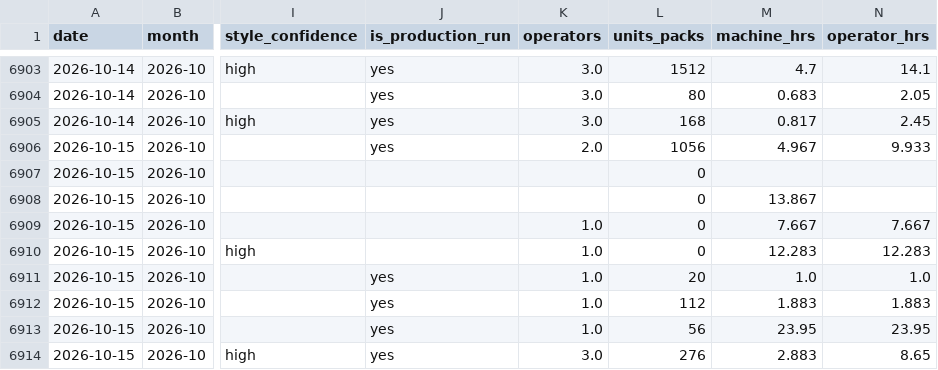
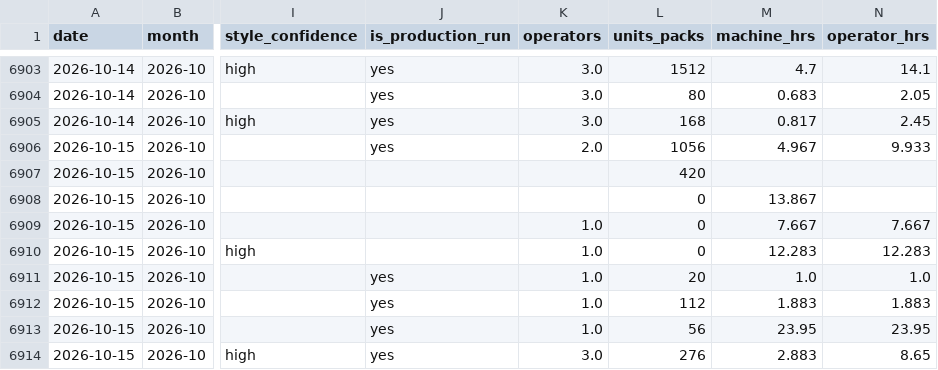
Before and after one commit to jstnadler/teeccino-reports, a CSV file: cost-production-runs-alltime.csv, drawn as a sheet; only a part is shown, gaps mark what is left out; the diff names each change by its address in the sheet, - before the commit and + after, or states it on an @@ line.

Commit message:
Throughput export refresh -- coverage through 2026-10-19 (6930 runs)

```diff
--- a/cost-production-runs-alltime.csv
+++ b/cost-production-runs-alltime.csv
-L6907 (units_packs): 0
+L6907 (units_packs): 420
```
